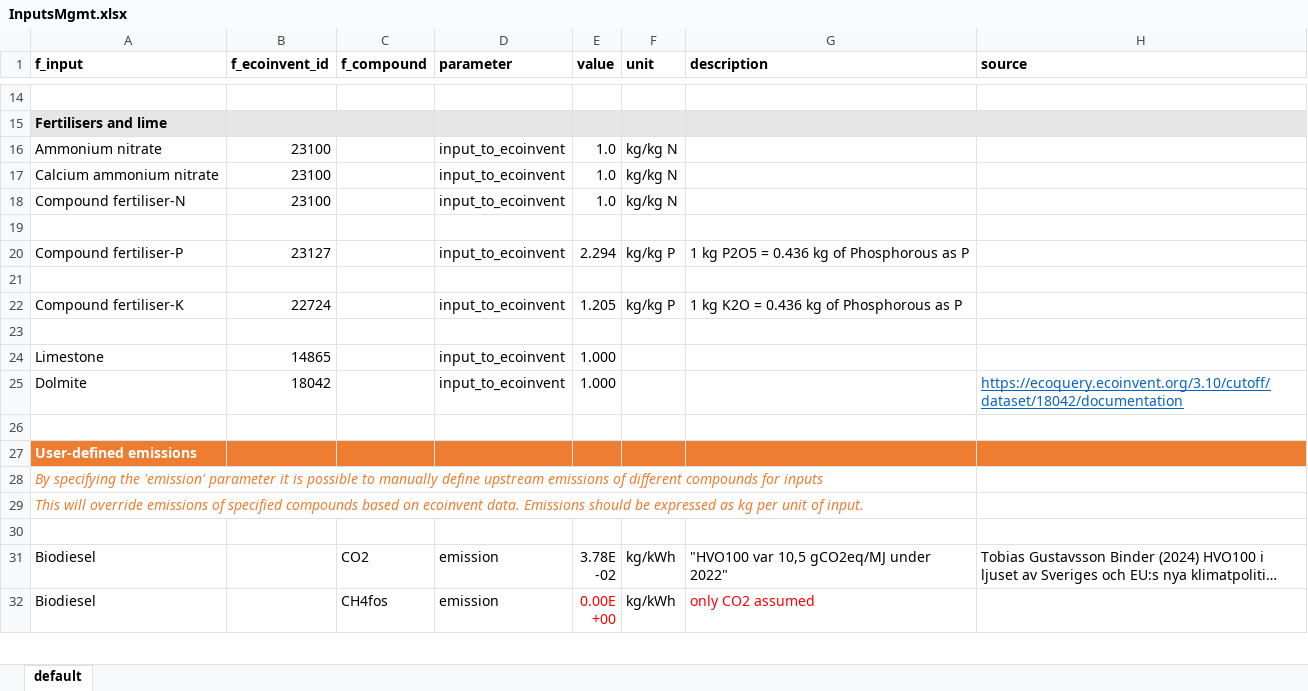
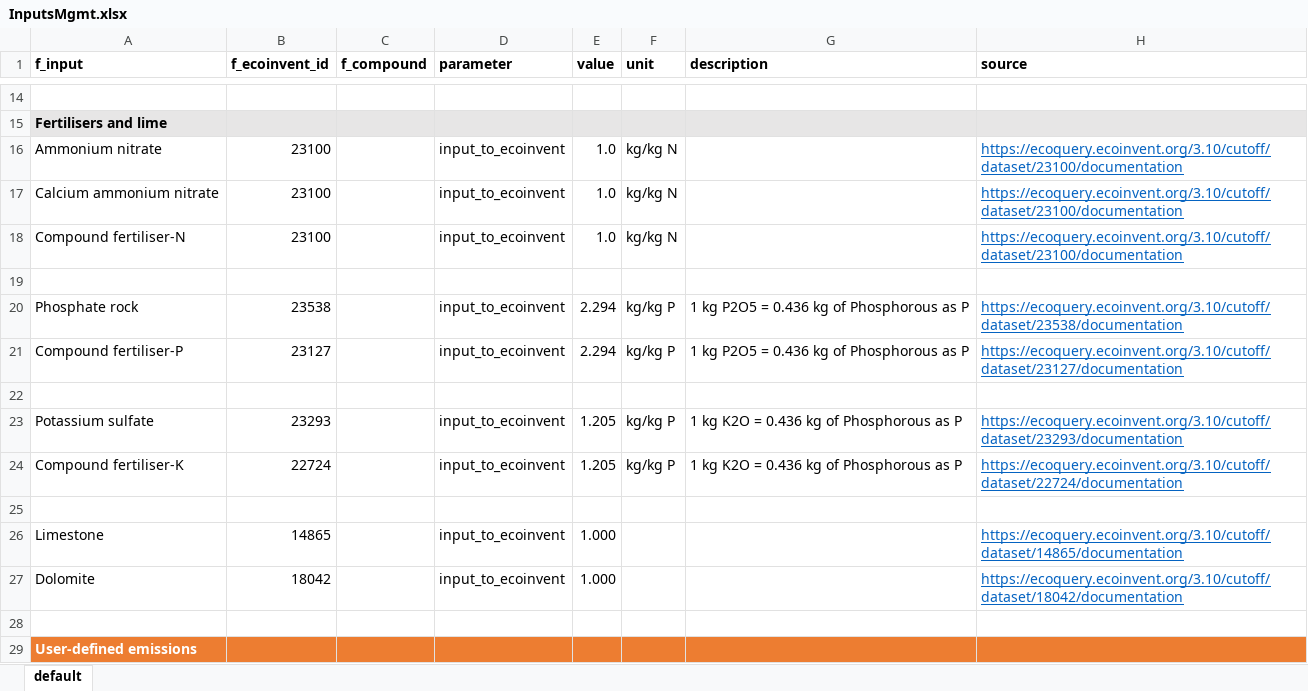
Before and after one commit to SLU-foodsystems/CIBUSmod, an Excel workbook: data/default/InputsMgmt.xlsx, sheet default, drawn as a sheet; only a part is shown, gaps mark what is left out; the shorter side is filled out with more unchanged rows; long unchanged cells end in …; values as stored, in another font and other column widths than the file's, no borders; addresses are those after the commit; the diff names each change by its address in the sheet, - before the commit and + after, or states it on an @@ line.

```diff
--- a/data/default/InputsMgmt.xlsx (sheet default)
+++ b/data/default/InputsMgmt.xlsx (sheet default)
-H16:H18 (source): (empty)
+H16:H18 (source): https://ecoquery.ecoinvent.org/3.10/cutoff/dataset/23100/documentation
+row 20: Phosphate rock | 23538 |  | input_to_ecoinvent | 2.294 | kg/kg P | 1 kg P2O5 = 0.436 kg of Phosphorous as P | https://ecoquery.ecoinvent.org/3.10/cutoff/dataset/23538/documentation
-H21 (source): (empty)
+H21 (source): https://ecoquery.ecoinvent.org/3.10/cutoff/dataset/23127/documentation
+row 23: Potassium sulfate | 23293 |  | input_to_ecoinvent | 1.205 | kg/kg P | 1 kg K2O = 0.436 kg of Phosphorous as P | https://ecoquery.ecoinvent.org/3.10/cutoff/dataset/23293/documentation
-H24 (source): (empty)
+H24 (source): https://ecoquery.ecoinvent.org/3.10/cutoff/dataset/22724/documentation
-H26 (source): (empty)
+H26 (source): https://ecoquery.ecoinvent.org/3.10/cutoff/dataset/14865/documentation
-A27 (f_input): Dolmite
+A27 (f_input): Dolomite
```
Also changed, not shown: data/default/PlantNutrientMgmt.xlsx.
